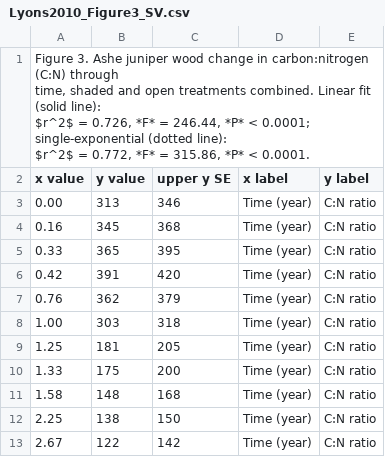
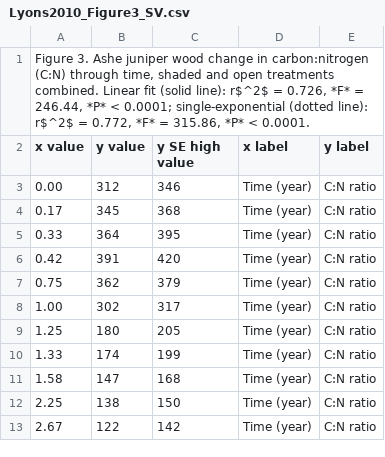
Before and after one commit to ktoddbrown/SoilDRaH, a CSV file: 01_DataRescue/Lyons2010/temp/Lyons2010_Figure3_SV.csv, drawn as a sheet.

```diff
--- a/01_DataRescue/Lyons2010/temp/Lyons2010_Figure3_SV.csv
+++ b/01_DataRescue/Lyons2010/temp/Lyons2010_Figure3_SV.csv
@@ -1,15 +1,12 @@
-"Figure 3. Ashe juniper wood change in carbon:nitrogen (C:N) through
-time, shaded and open treatments combined. Linear fit (solid line):
-$r^2$ = 0.726, *F* = 246.44, *P* < 0.0001; single-exponential (dotted line):
-$r^2$ = 0.772, *F* = 315.86, *P* < 0.0001.",,,,
-x value,y value,upper y SE,x label ,y label
-0.00,313,346,Time (year),C:N ratio
-0.16,345,368,Time (year),C:N ratio
-0.33,365,395,Time (year),C:N ratio
+"Figure 3. Ashe juniper wood change in carbon:nitrogen (C:N) through time, shaded and open treatments combined. Linear fit (solid line): r$^2$ = 0.726, *F* = 246.44, *P* < 0.0001; single-exponential (dotted line): r$^2$ = 0.772, *F* = 315.86, *P* < 0.0001.",,,,
+x value,y value,y SE high value,x label,y label
+0.00,312,346,Time (year),C:N ratio
+0.17,345,368,Time (year),C:N ratio
+0.33,364,395,Time (year),C:N ratio
 0.42,391,420,Time (year),C:N ratio
-0.76,362,379,Time (year),C:N ratio
-1.00,303,318,Time (year),C:N ratio
-1.25,181,205,Time (year),C:N ratio
-1.33,175,200,Time (year),C:N ratio
-1.58,148,168,Time (year),C:N ratio
+0.75,362,379,Time (year),C:N ratio
+1.00,302,317,Time (year),C:N ratio
+1.25,180,205,Time (year),C:N ratio
+1.33,174,199,Time (year),C:N ratio
+1.58,147,168,Time (year),C:N ratio
 2.25,138,150,Time (year),C:N ratio
```
Also changed, not shown: 01_DataRescue/Lyons2010/temp/Lyons2010_Figure1_SV.csv, 01_DataRescue/Lyons2010/temp/Lyons2010_Figure2_SV.csv, 1 other file.
